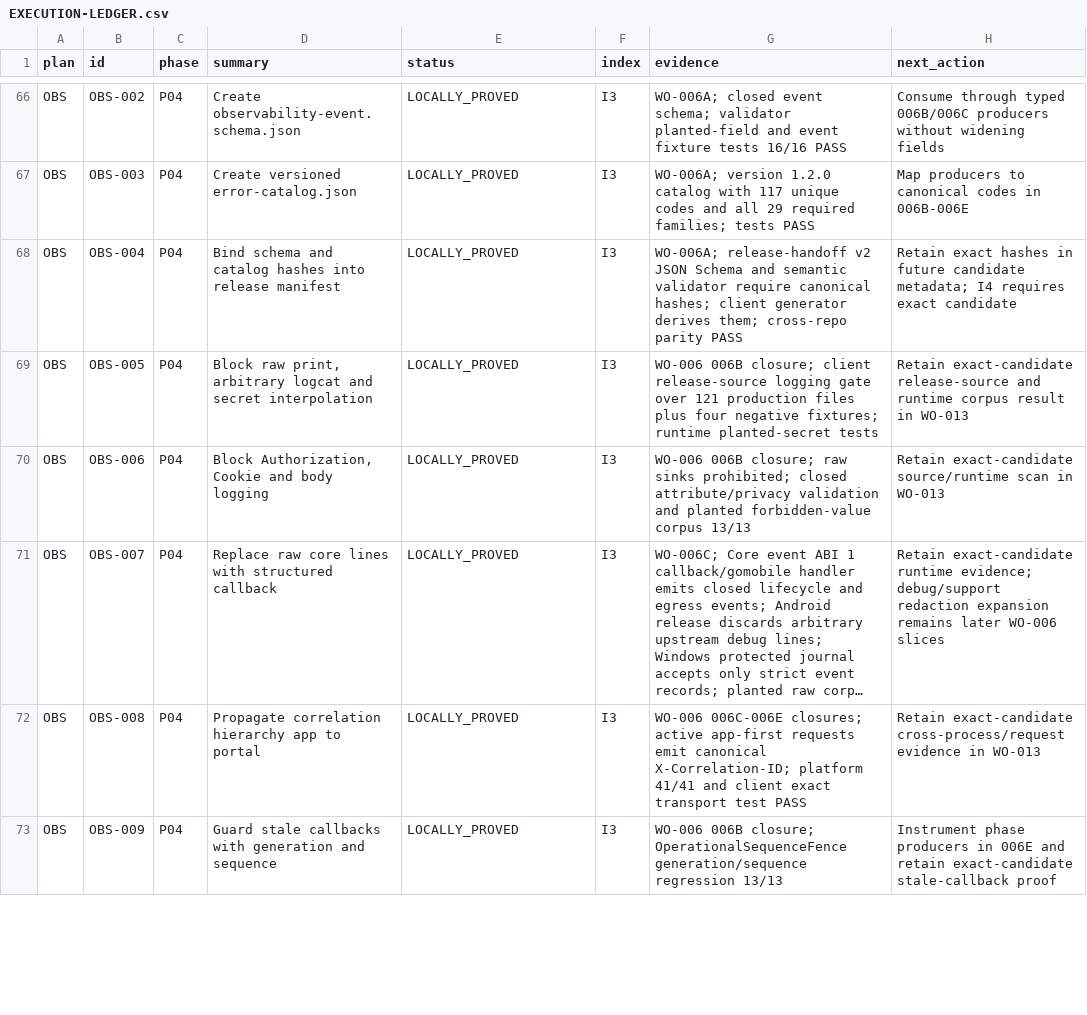
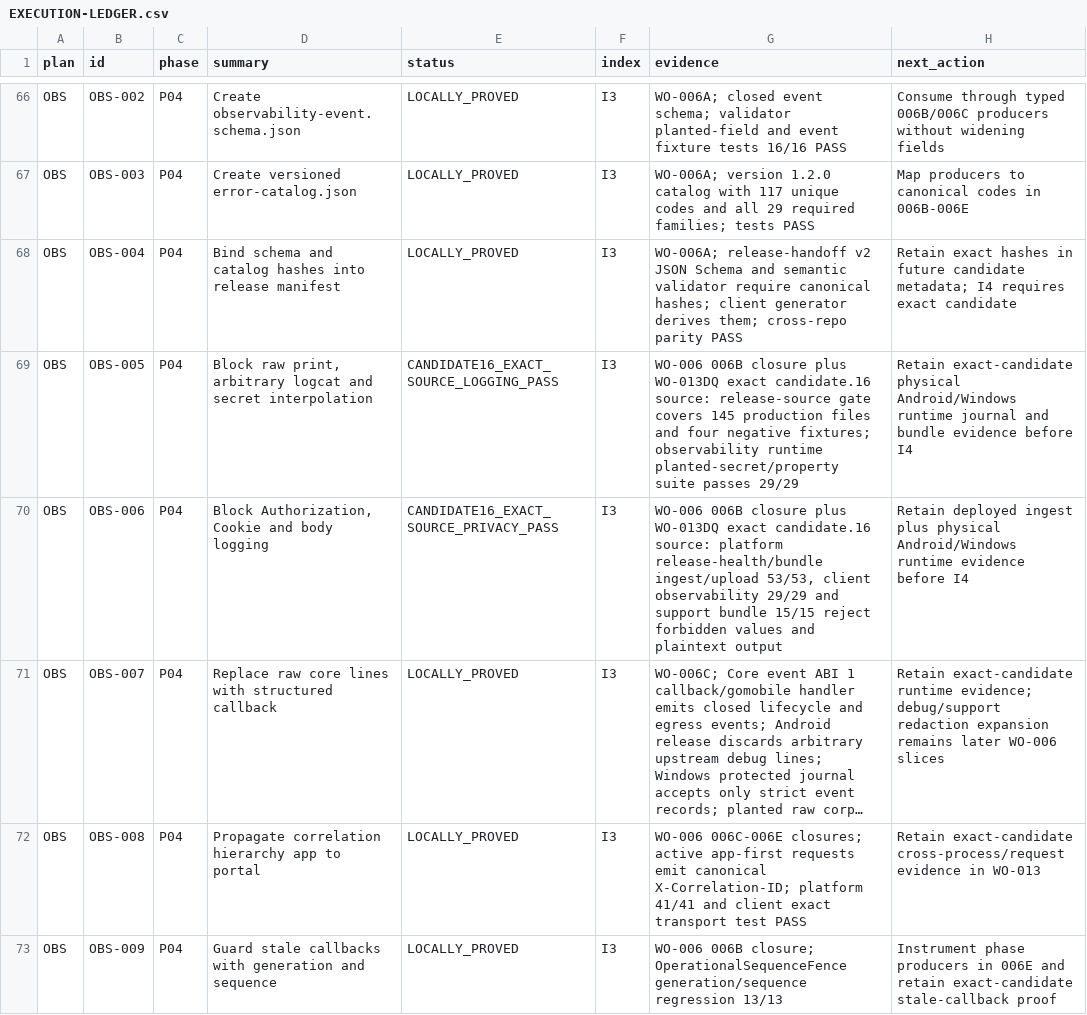
Before and after one commit to Kiwunaka/portal, a CSV file: docs/developer/work-orders/2026-08-21--release-1.2.0-megaplan/EXECUTION-LEDGER.csv, drawn as a sheet; only a part is shown, gaps mark what is left out; long unchanged cells end in …; the diff covers the shown part only; the diff names each change by its address in the sheet, - before the commit and + after, or states it on an @@ line.

Commit message:
docs(release): retain candidate16 background gate evidence

```diff
--- a/docs/developer/work-orders/2026-08-21--release-1.2.0-megaplan/EXECUTION-LEDGER.csv
+++ b/docs/developer/work-orders/2026-08-21--release-1.2.0-megaplan/EXECUTION-LEDGER.csv
-E69 (status): LOCALLY_PROVED
+E69 (status): CANDIDATE16_EXACT_SOURCE_LOGGING_PASS
-G69 (evidence): WO-006 006B closure; client release-source logging gate over 121 production files plus four negative fixtures; runtime planted-secret tests
+G69 (evidence): WO-006 006B closure plus WO-013DQ exact candidate.16 source: release-source gate covers 145 production files and four negative fixtures; observability runtime planted-secret/property suite passes 29/29
-H69 (next_action): Retain exact-candidate release-source and runtime corpus result in WO-013
+H69 (next_action): Retain exact-candidate physical Android/Windows runtime journal and bundle evidence before I4
-E70 (status): LOCALLY_PROVED
+E70 (status): CANDIDATE16_EXACT_SOURCE_PRIVACY_PASS
-G70 (evidence): WO-006 006B closure; raw sinks prohibited; closed attribute/privacy validation and planted forbidden-value corpus 13/13
+G70 (evidence): WO-006 006B closure plus WO-013DQ exact candidate.16 source: platform release-health/bundle ingest/upload 53/53, client observability 29/29 and support bundle 15/15 reject forbidden values and plaintext output
-H70 (next_action): Retain exact-candidate source/runtime scan in WO-013
+H70 (next_action): Retain deployed ingest plus physical Android/Windows runtime evidence before I4
```
Also changed, not shown: 23 edited cells elsewhere in this file, 7 other files.
